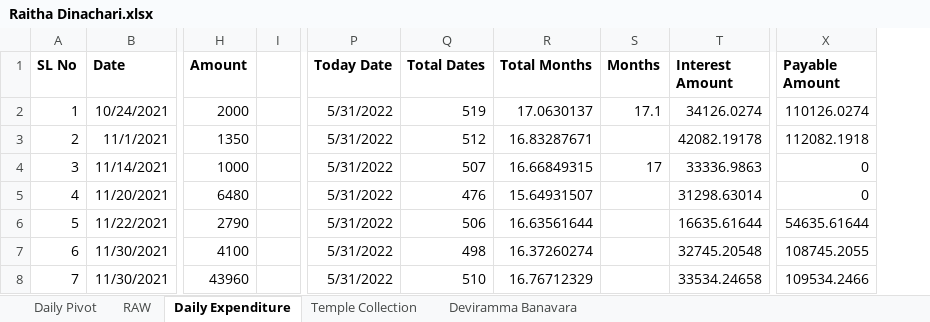
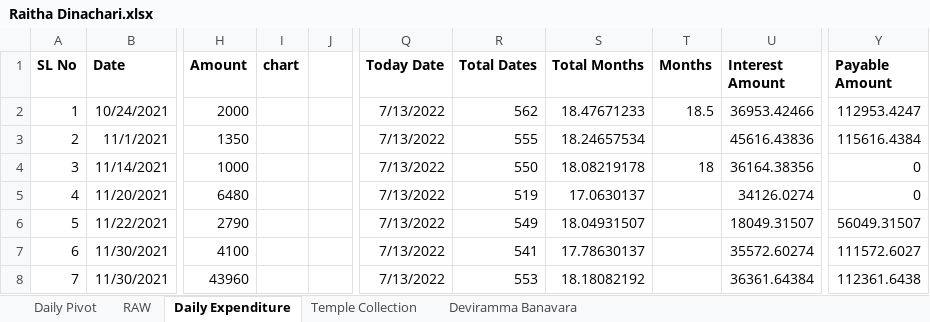
Before and after one commit to APP94815-ec-br/RaithaDinachari, an Excel workbook: Raitha Dinachari.xlsx, sheet Daily Expenditure, drawn as a sheet; only a part is shown, gaps mark what is left out; values as stored, in another font and other column widths than the file's, no borders; addresses are those after the commit; the diff covers the shown part only; the diff names each change by its address in the sheet, - before the commit and + after, or states it on an @@ line.

Commit message:
Add files via upload

```diff
--- a/Raitha Dinachari.xlsx (sheet Daily Expenditure)
+++ b/Raitha Dinachari.xlsx (sheet Daily Expenditure)
+column I (chart), empty
-Q2:Q8 (Today Date): 5/31/2022
+Q2:Q8 (Today Date): 7/13/2022
-R2 (Total Dates): 519
+R2 (Total Dates): 562
-S2 (Total Months): 17.0630137
+S2 (Total Months): 18.47671233
-T2 (Months): 17.1
+T2 (Months): 18.5
-U2 (Interest Amount): 34126.0274
+U2 (Interest Amount): 36953.42466
-Y2 (Payable Amount): 110126.0274
+Y2 (Payable Amount): 112953.4247
-R3 (Total Dates): 512
+R3 (Total Dates): 555
-S3 (Total Months): 16.83287671
+S3 (Total Months): 18.24657534
-U3 (Interest Amount): 42082.19178
+U3 (Interest Amount): 45616.43836
-Y3 (Payable Amount): 112082.1918
+Y3 (Payable Amount): 115616.4384
-R4 (Total Dates): 507
+R4 (Total Dates): 550
-S4 (Total Months): 16.66849315
+S4 (Total Months): 18.08219178
-T4 (Months): 17
+T4 (Months): 18
-U4 (Interest Amount): 33336.9863
+U4 (Interest Amount): 36164.38356
-R5 (Total Dates): 476
+R5 (Total Dates): 519
-S5 (Total Months): 15.64931507
+S5 (Total Months): 17.0630137
-U5 (Interest Amount): 31298.63014
+U5 (Interest Amount): 34126.0274
-R6 (Total Dates): 506
+R6 (Total Dates): 549
-S6 (Total Months): 16.63561644
+S6 (Total Months): 18.04931507
-U6 (Interest Amount): 16635.61644
+U6 (Interest Amount): 18049.31507
-Y6 (Payable Amount): 54635.61644
+Y6 (Payable Amount): 56049.31507
-R7 (Total Dates): 498
+R7 (Total Dates): 541
-S7 (Total Months): 16.37260274
+S7 (Total Months): 17.78630137
-U7 (Interest Amount): 32745.20548
+U7 (Interest Amount): 35572.60274
-Y7 (Payable Amount): 108745.2055
+Y7 (Payable Amount): 111572.6027
-R8 (Total Dates): 510
+R8 (Total Dates): 553
-S8 (Total Months): 16.76712329
+S8 (Total Months): 18.18082192
-U8 (Interest Amount): 33534.24658
+U8 (Interest Amount): 36361.64384
-Y8 (Payable Amount): 109534.2466
+Y8 (Payable Amount): 112361.6438
```
Also changed, not shown: 7 added rows, 1 removed row, 94 edited cells and cell formats elsewhere in this sheet, sheet Temple Collection, formulas that keep their value.
